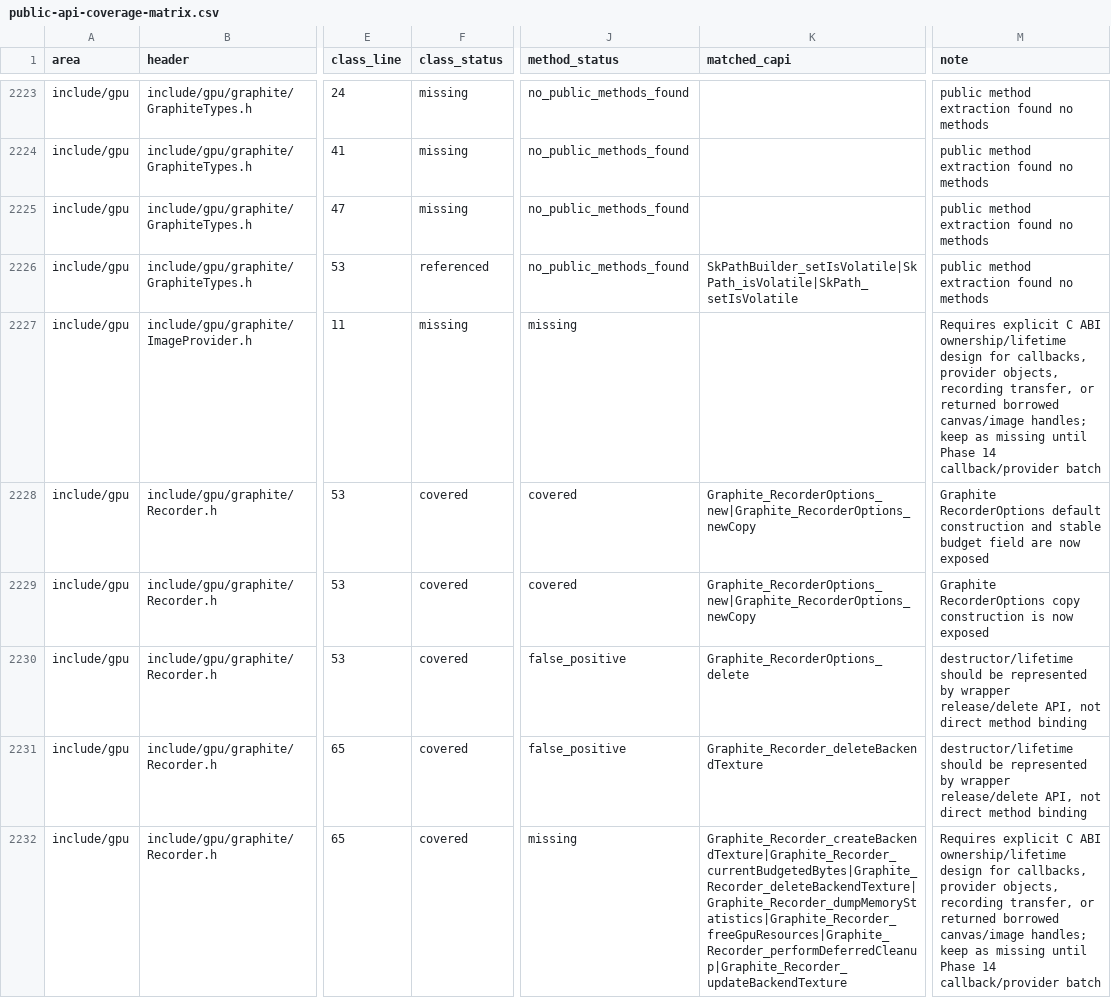
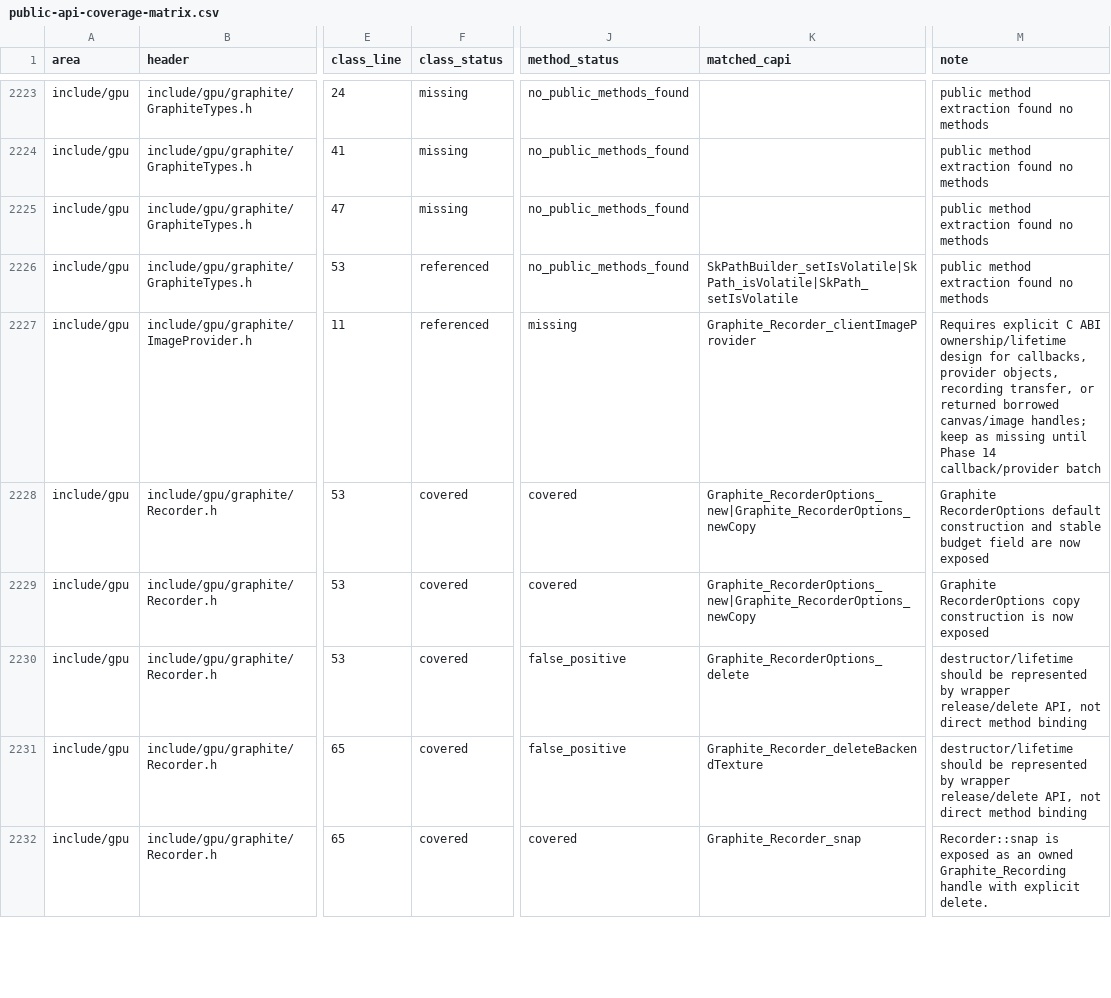
Before and after one commit to dolphilia/reskia, a CSV file: docs/plans/c-binding-remediation/checklists/public-api-coverage-matrix.csv, drawn as a sheet; only a part is shown, gaps mark what is left out; the diff covers the shown part only; the diff names each change by its address in the sheet, - before the commit and + after, or states it on an @@ line.

```diff
--- a/docs/plans/c-binding-remediation/checklists/public-api-coverage-matrix.csv
+++ b/docs/plans/c-binding-remediation/checklists/public-api-coverage-matrix.csv
-F2227 (class_status): missing
+F2227 (class_status): referenced
-K2227 (matched_capi): (empty)
+K2227 (matched_capi): Graphite_Recorder_clientImageProvider
-J2232 (method_status): missing
+J2232 (method_status): covered
-K2232 (matched_capi): Graphite_Recorder_createBackendTexture|Graphite_Recorder_currentBudgetedBytes|Graphite_Recorder_deleteBackendTexture|Graphite_Recorder_dumpMemoryStatistics|Graphite_Recorder_freeGpuResources|Graphite_Recorder_performDeferredCleanup|Graphite_Recorder_updateBackendTexture
+K2232 (matched_capi): Graphite_Recorder_snap
-M2232 (note): Requires explicit C ABI ownership/lifetime design for callbacks, provider objects, recording transfer, or returned borrowed canvas/image handles; keep as missing until Phase 14 callback/provider batch
+M2232 (note): Recorder::snap is exposed as an owned Graphite_Recording handle with explicit delete.
```
Also changed, not shown: 131 edited cells elsewhere in this file, 9 other files.
